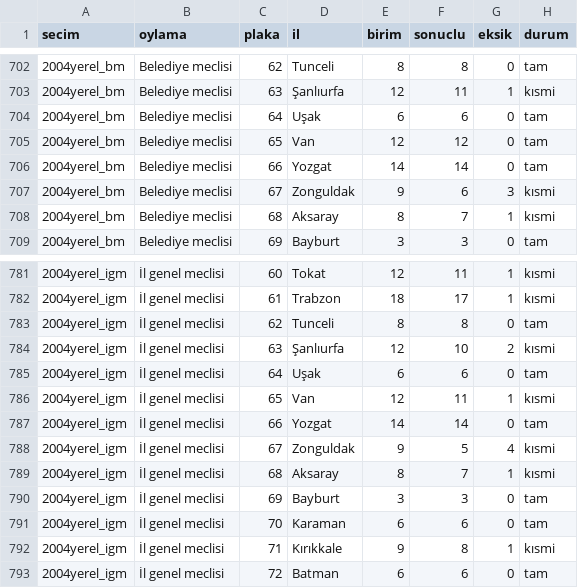
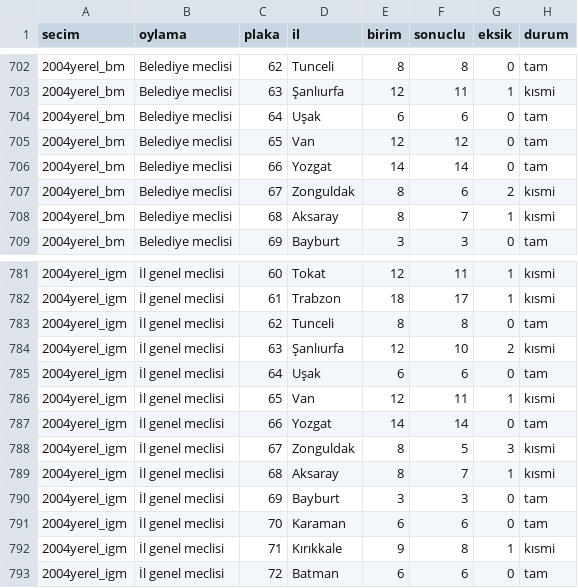
Before and after one commit to hamiKumbasae/turkiye-secim-haritasi, a CSV file: docs/rapor/kapsam_il_bazinda.csv, drawn as a sheet; only a part is shown, gaps mark what is left out.

```diff
--- a/docs/rapor/kapsam_il_bazinda.csv
+++ b/docs/rapor/kapsam_il_bazinda.csv
@@ -706,3 +706,3 @@ secim,oylama,plaka,il,birim,sonuclu,eksik,durum
 2004yerel_bm,Belediye meclisi,66,Yozgat,14,14,0,tam
-2004yerel_bm,Belediye meclisi,67,Zonguldak,9,6,3,kısmi
+2004yerel_bm,Belediye meclisi,67,Zonguldak,8,6,2,kısmi
 2004yerel_bm,Belediye meclisi,68,Aksaray,8,7,1,kısmi
@@ -787,3 +787,3 @@ secim,oylama,plaka,il,birim,sonuclu,eksik,durum
 2004yerel_igm,İl genel meclisi,66,Yozgat,14,14,0,tam
-2004yerel_igm,İl genel meclisi,67,Zonguldak,9,5,4,kısmi
+2004yerel_igm,İl genel meclisi,67,Zonguldak,8,5,3,kısmi
 2004yerel_igm,İl genel meclisi,68,Aksaray,8,7,1,kısmi
```
Also changed, not shown: docs/rapor/eksik_secim_verisi.csv, docs/rapor/kapsam_tablosu.csv, 23 other files.
